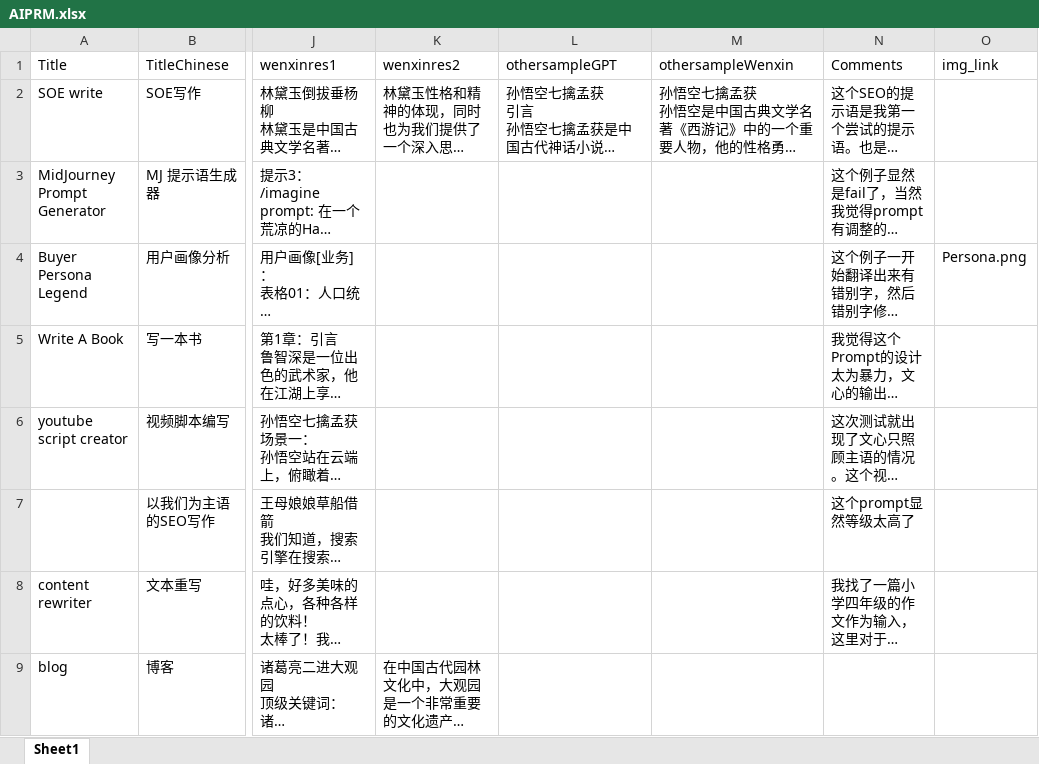
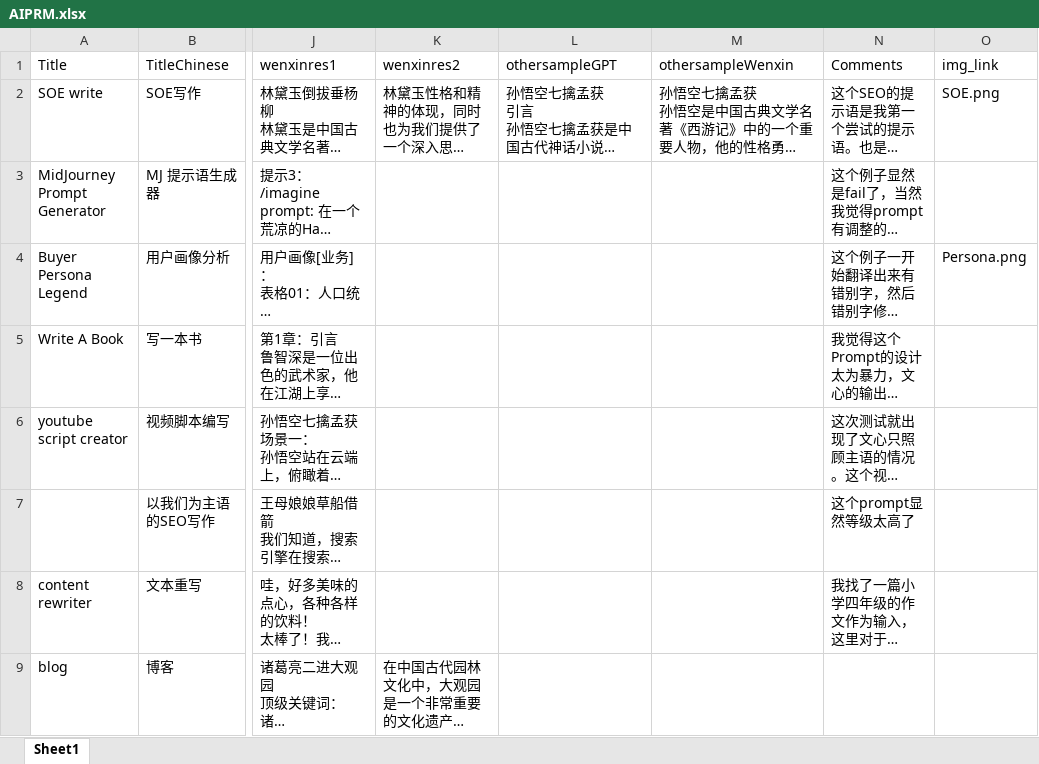
Before and after one commit to LC1332/Luotuo-Silk-Magic-Book, an Excel workbook: AIPRM.xlsx, sheet Sheet1, drawn as a sheet; only a part is shown, gaps mark what is left out; long unchanged cells end in …; values as stored, in another font and other column widths than the file's, no borders; the diff names each change by its address in the sheet, - before the commit and + after, or states it on an @@ line.

Commit message:
fix repeat column

```diff
--- a/AIPRM.xlsx (sheet Sheet1)
+++ b/AIPRM.xlsx (sheet Sheet1)
-O2 (img_link): (empty)
+O2 (img_link): SOE.png
```
Also changed, not shown: 2 other files.
